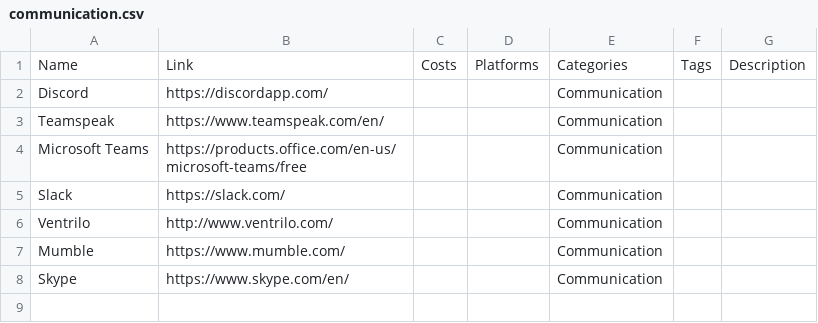
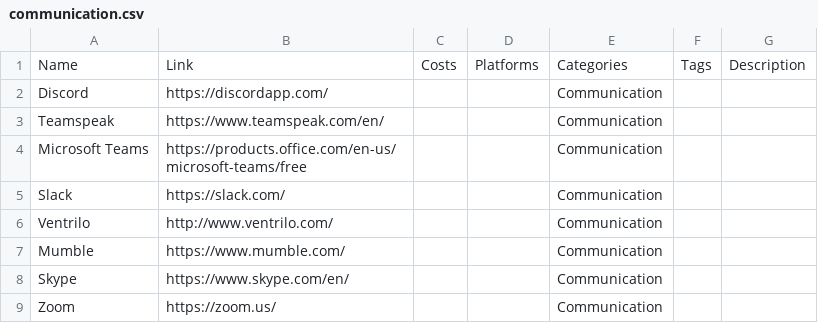
Before and after one commit to jackmelcher/gamedevelop.io, a CSV file: csv/communication.csv, drawn as a sheet.

Commit message:
added zoom to communications. Updated some 2d entries with imgs

```diff
--- a/csv/communication.csv
+++ b/csv/communication.csv
@@ -8 +8,2 @@ Mumble,https://www.mumble.com/,,,Communication,,
 Skype,https://www.skype.com/en/,,,Communication,,
+Zoom,https://zoom.us/,,,Communication,,
```
Also changed, not shown: 15 other files.
